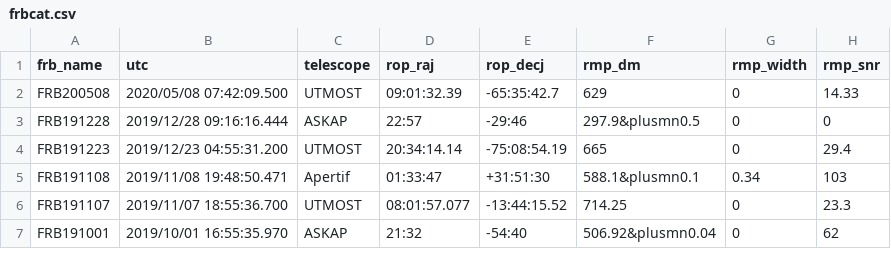
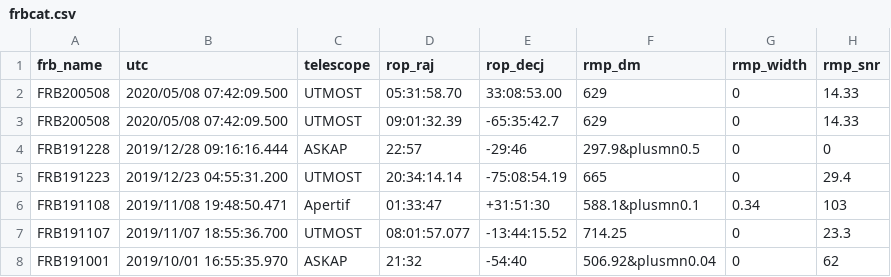
Before and after one commit to Xu-Zhijun/STEP, a CSV file: tools/frbcat.csv, drawn as a sheet; only a part is shown.

Commit message:
1.4.3 add FRB simulation, tools

```diff
--- a/tools/frbcat.csv
+++ b/tools/frbcat.csv
@@ -1,2 +1,3 @@
 "frb_name","utc","telescope","rop_raj","rop_decj","rmp_dm","rmp_width","rmp_snr"
+"FRB200508","2020/05/08 07:42:09.500","UTMOST","05:31:58.70","33:08:53.00","629","0","14.33"
 "FRB200508","2020/05/08 07:42:09.500","UTMOST","09:01:32.39","-65:35:42.7","629","0","14.33"
```
Also changed, not shown: 6 other files.
